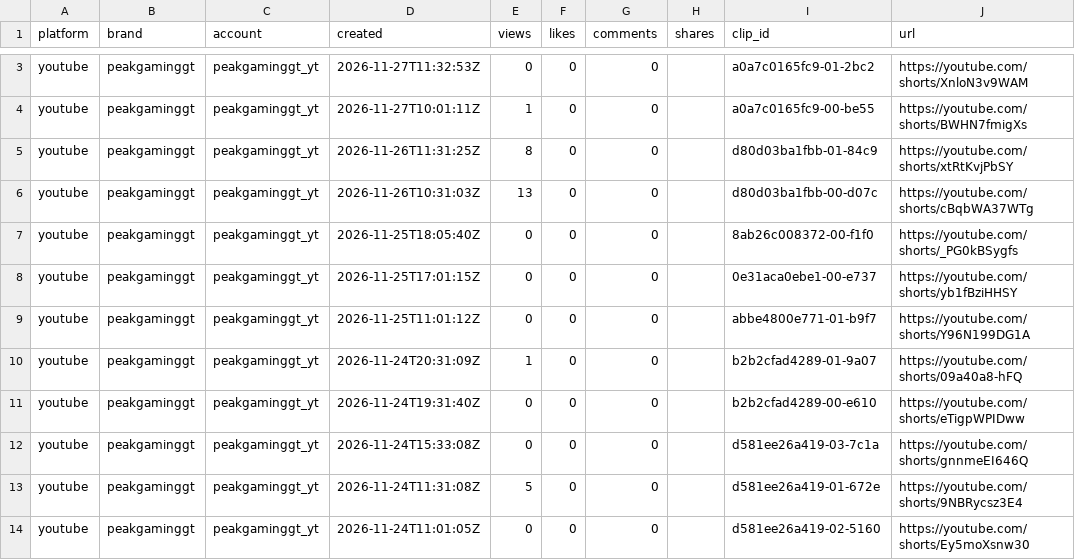
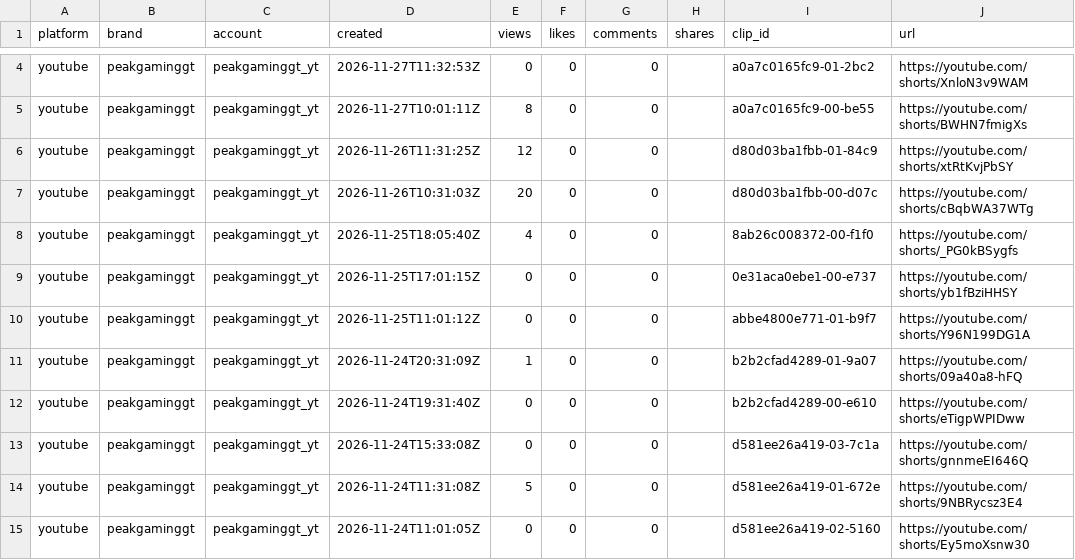
Before and after one commit to Maskhid/Clipbot, a CSV file: reports/videos.csv, drawn as a sheet; only a part is shown, gaps mark what is left out; addresses are those after the commit; the diff covers the shown part only; the diff names each change by its address in the sheet, - before the commit and + after, or states it on an @@ line.

```diff
--- a/reports/videos.csv
+++ b/reports/videos.csv
-E5 (views): 1
+E5 (views): 8
-E6 (views): 8
+E6 (views): 12
-E7 (views): 13
+E7 (views): 20
-E8 (views): 0
+E8 (views): 4
```
Also changed, not shown: 8 added rows and 15 edited cells elsewhere in this file, 12 other files.
